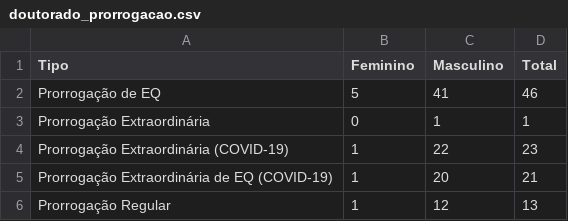
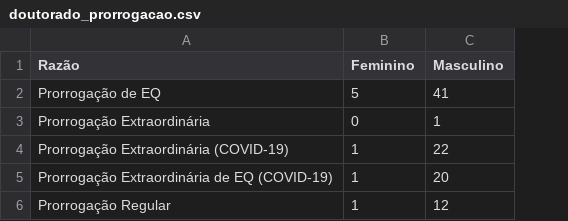
Before and after one commit to camillapd/UFFMulheres, a CSV file: public/assets/data/posgrad/doutorado/doutorado_prorrogacao.csv, drawn as a sheet; the diff names each change by its address in the sheet, - before the commit and + after, or states it on an @@ line.

Commit message:
corrigir formatacao csv

```diff
--- a/public/assets/data/posgrad/doutorado/doutorado_prorrogacao.csv
+++ b/public/assets/data/posgrad/doutorado/doutorado_prorrogacao.csv
-column D (Total), rows 2-6: 46 | 1 | 23 | 21 | 13
-A1: Tipo
+A1: Razão
```
